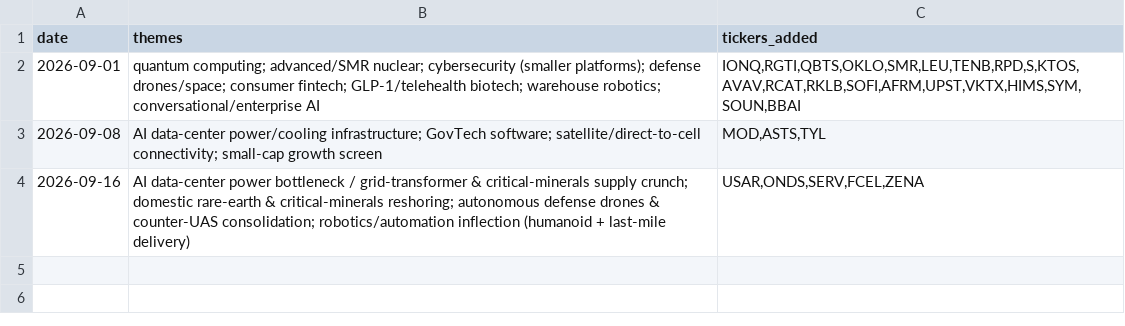
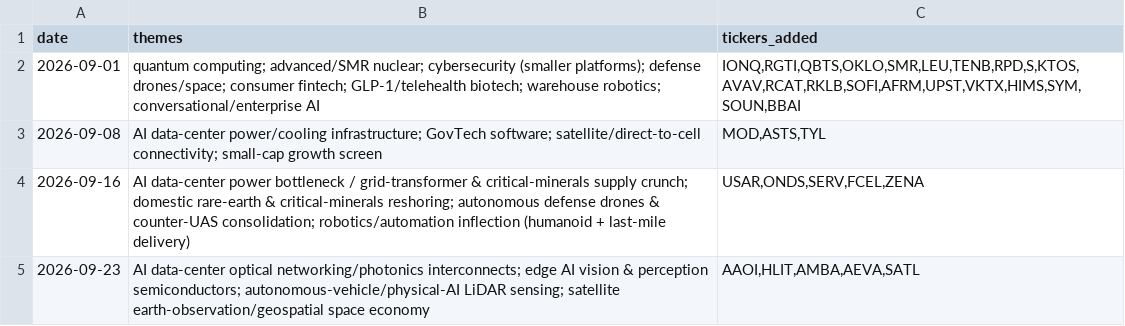
Before and after one commit to demers-ryan18/stock_analyst, a CSV file: data/theme_research.csv, drawn as a sheet; the diff names each change by its address in the sheet, - before the commit and + after, or states it on an @@ line.

```diff
--- a/data/theme_research.csv
+++ b/data/theme_research.csv
+row 5: 2026-09-23 | AI data-center optical networking/photonics interconnects; edge AI vision & perception semiconductors; autonomous-vehicle/physical-AI LiDAR sensing; satellite earth-observation/geospatial space economy | AAOI,HLIT,AMBA,AEVA,SATL
```
Also changed, not shown: config/watchlist.csv, data/history.csv, 5 other files.
